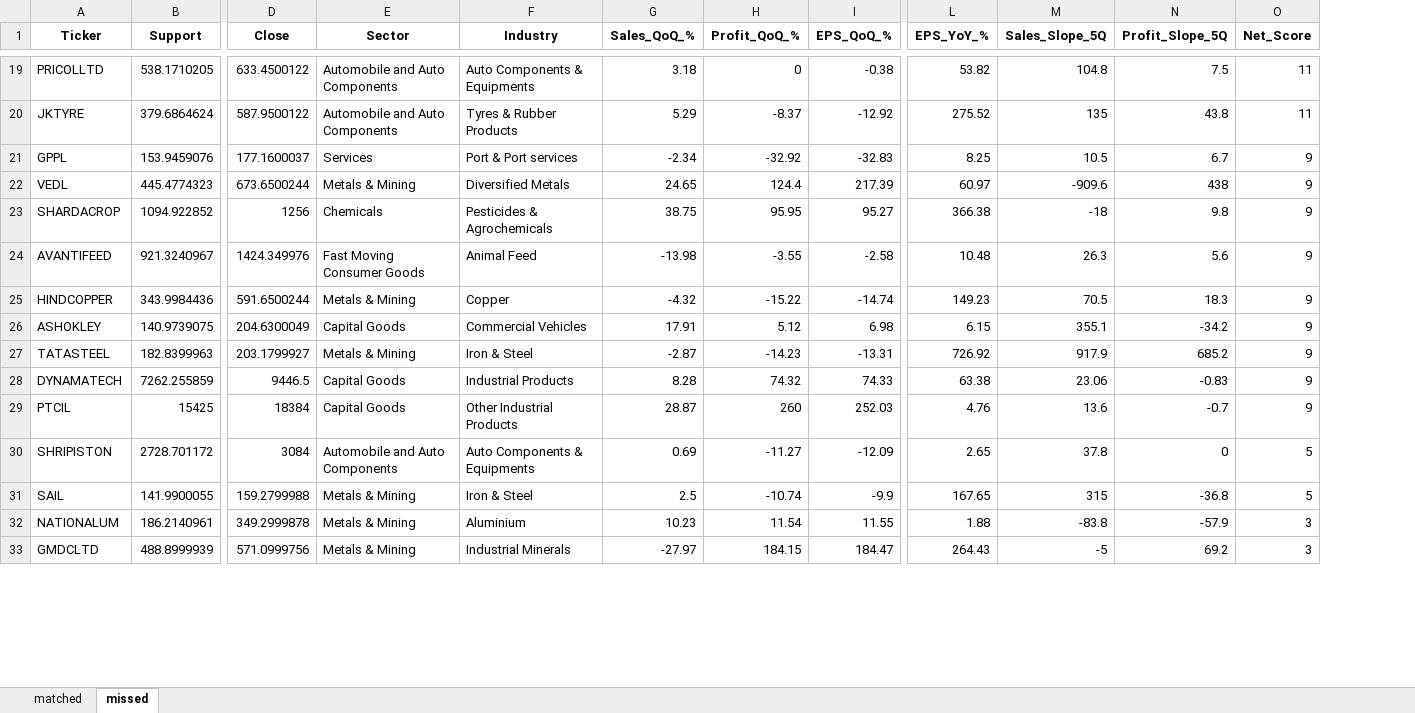
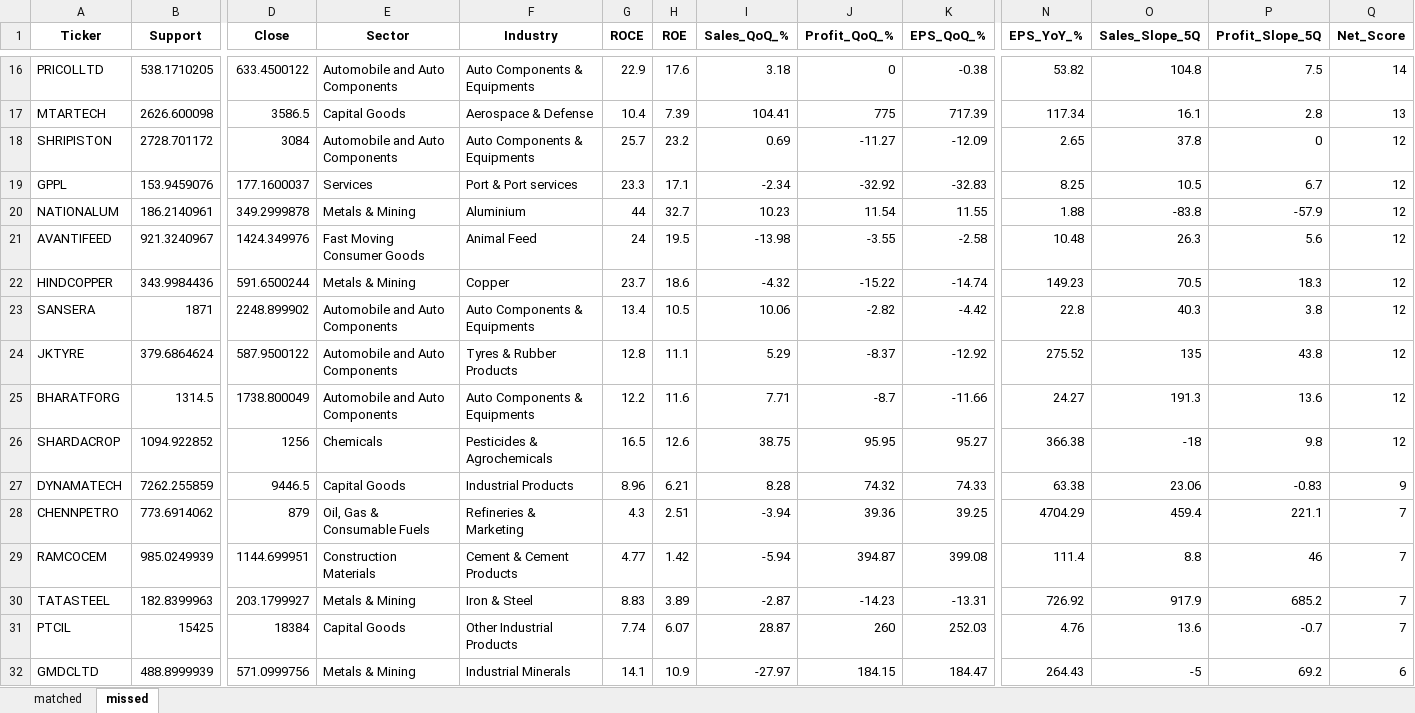
Before and after one commit to Parthtrr/PythonParthPlaygound, an Excel workbook: Stocks_filtered/support_resistance_scan.xlsx, sheet missed, drawn as a sheet; only a part is shown, gaps mark what is left out; values as stored, in another font and other column widths than the file's, no borders; removed rows and columns are numbered as before the commit, all else as after; rows hold the shown columns only; the diff covers the shown part only; the diff names each change by its address in the sheet, - before the commit and + after, or states it on an @@ line.

Commit message:
Udpate the script to include the fundamental things + roce

```diff
--- a/Stocks_filtered/support_resistance_scan.xlsx (sheet missed)
+++ b/Stocks_filtered/support_resistance_scan.xlsx (sheet missed)
+column G (ROCE), row 16: 22.9; row 19: 23.3; rows 21-22: 24 | 23.7; row 27: 8.96; rows 31-32: 7.74 | 14.1
+column H (ROE), row 16: 17.6; row 19: 17.1; rows 21-22: 19.5 | 18.6; row 27: 6.21; rows 31-32: 6.07 | 10.9
-Q16 (Net_Score): 11
+Q16 (Net_Score): 14
-row 20: JKTYRE | 379.6864624 | 587.9500122 | Automobile and Auto Components | Tyres & Rubber Products | 5.29 | -8.37 | -12.92 | 275.52 | 135 | 43.8 | 11
+row 17: MTARTECH | 2626.600098 | 3586.5 | Capital Goods | Aerospace & Defense | 10.4 | 7.39 | 104.41 | 775 | 717.39 | 117.34 | 16.1 | 2.8 | 13
+row 18: SHRIPISTON | 2728.701172 | 3084 | Automobile and Auto Components | Auto Components & Equipments | 25.7 | 23.2 | 0.69 | -11.27 | -12.09 | 2.65 | 37.8 | 0 | 12
-Q19 (Net_Score): 9
+Q19 (Net_Score): 12
-row 22: VEDL | 445.4774323 | 673.6500244 | Metals & Mining | Diversified Metals | 24.65 | 124.4 | 217.39 | 60.97 | -909.6 | 438 | 9
-row 23: SHARDACROP | 1094.922852 | 1256 | Chemicals | Pesticides & Agrochemicals | 38.75 | 95.95 | 95.27 | 366.38 | -18 | 9.8 | 9
+row 20: NATIONALUM | 186.2140961 | 349.2999878 | Metals & Mining | Aluminium | 44 | 32.7 | 10.23 | 11.54 | 11.55 | 1.88 | -83.8 | -57.9 | 12
-Q21:Q22 (Net_Score): 9
+Q21:Q22 (Net_Score): 12
-row 26: ASHOKLEY | 140.9739075 | 204.6300049 | Capital Goods | Commercial Vehicles | 17.91 | 5.12 | 6.98 | 6.15 | 355.1 | -34.2 | 9
-row 27: TATASTEEL | 182.8399963 | 203.1799927 | Metals & Mining | Iron & Steel | -2.87 | -14.23 | -13.31 | 726.92 | 917.9 | 685.2 | 9
+row 23: SANSERA | 1871 | 2248.899902 | Automobile and Auto Components | Auto Components & Equipments | 13.4 | 10.5 | 10.06 | -2.82 | -4.42 | 22.8 | 40.3 | 3.8 | 12
+row 24: JKTYRE | 379.6864624 | 587.9500122 | Automobile and Auto Components | Tyres & Rubber Products | 12.8 | 11.1 | 5.29 | -8.37 | -12.92 | 275.52 | 135 | 43.8 | 12
+row 25: BHARATFORG | 1314.5 | 1738.800049 | Automobile and Auto Components | Auto Components & Equipments | 12.2 | 11.6 | 7.71 | -8.7 | -11.66 | 24.27 | 191.3 | 13.6 | 12
+row 26: SHARDACROP | 1094.922852 | 1256 | Chemicals | Pesticides & Agrochemicals | 16.5 | 12.6 | 38.75 | 95.95 | 95.27 | 366.38 | -18 | 9.8 | 12
+row 28: CHENNPETRO | 773.6914062 | 879 | Oil, Gas & Consumable Fuels | Refineries & Marketing | 4.3 | 2.51 | -3.94 | 39.36 | 39.25 | 4704.29 | 459.4 | 221.1 | 7
+row 29: RAMCOCEM | 985.0249939 | 1144.699951 | Construction Materials | Cement & Cement Products | 4.77 | 1.42 | -5.94 | 394.87 | 399.08 | 111.4 | 8.8 | 46 | 7
+row 30: TATASTEEL | 182.8399963 | 203.1799927 | Metals & Mining | Iron & Steel | 8.83 | 3.89 | -2.87 | -14.23 | -13.31 | 726.92 | 917.9 | 685.2 | 7
-Q31 (Net_Score): 9
+Q31 (Net_Score): 7
-row 30: SHRIPISTON | 2728.701172 | 3084 | Automobile and Auto Components | Auto Components & Equipments | 0.69 | -11.27 | -12.09 | 2.65 | 37.8 | 0 | 5
-row 31: SAIL | 141.9900055 | 159.2799988 | Metals & Mining | Iron & Steel | 2.5 | -10.74 | -9.9 | 167.65 | 315 | -36.8 | 5
-row 32: NATIONALUM | 186.2140961 | 349.2999878 | Metals & Mining | Aluminium | 10.23 | 11.54 | 11.55 | 1.88 | -83.8 | -57.9 | 3
-Q32 (Net_Score): 3
+Q32 (Net_Score): 6
```
Also changed, not shown: 22 added rows, 24 removed rows and 60 edited cells elsewhere in this sheet, sheet matched, 4 other files.
